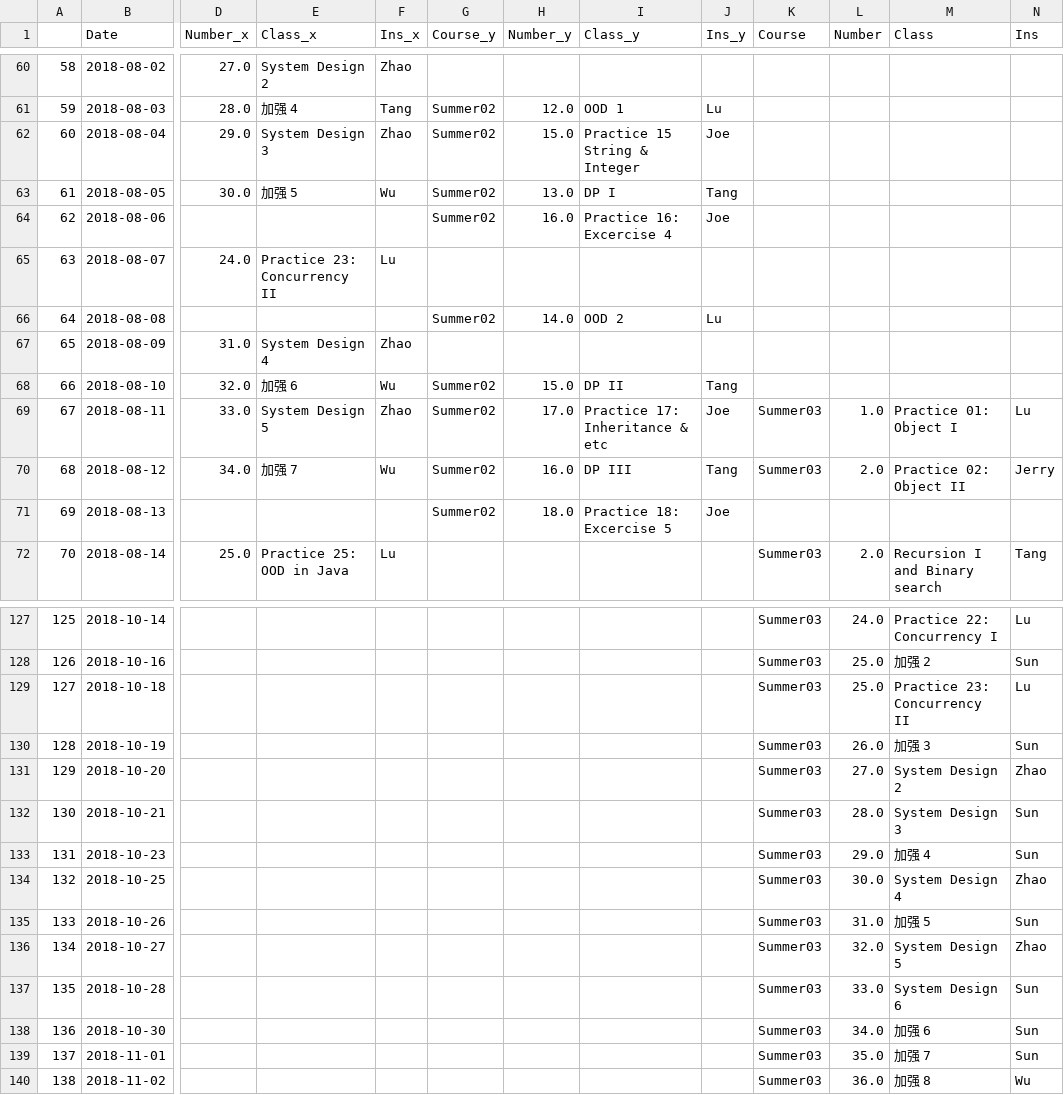
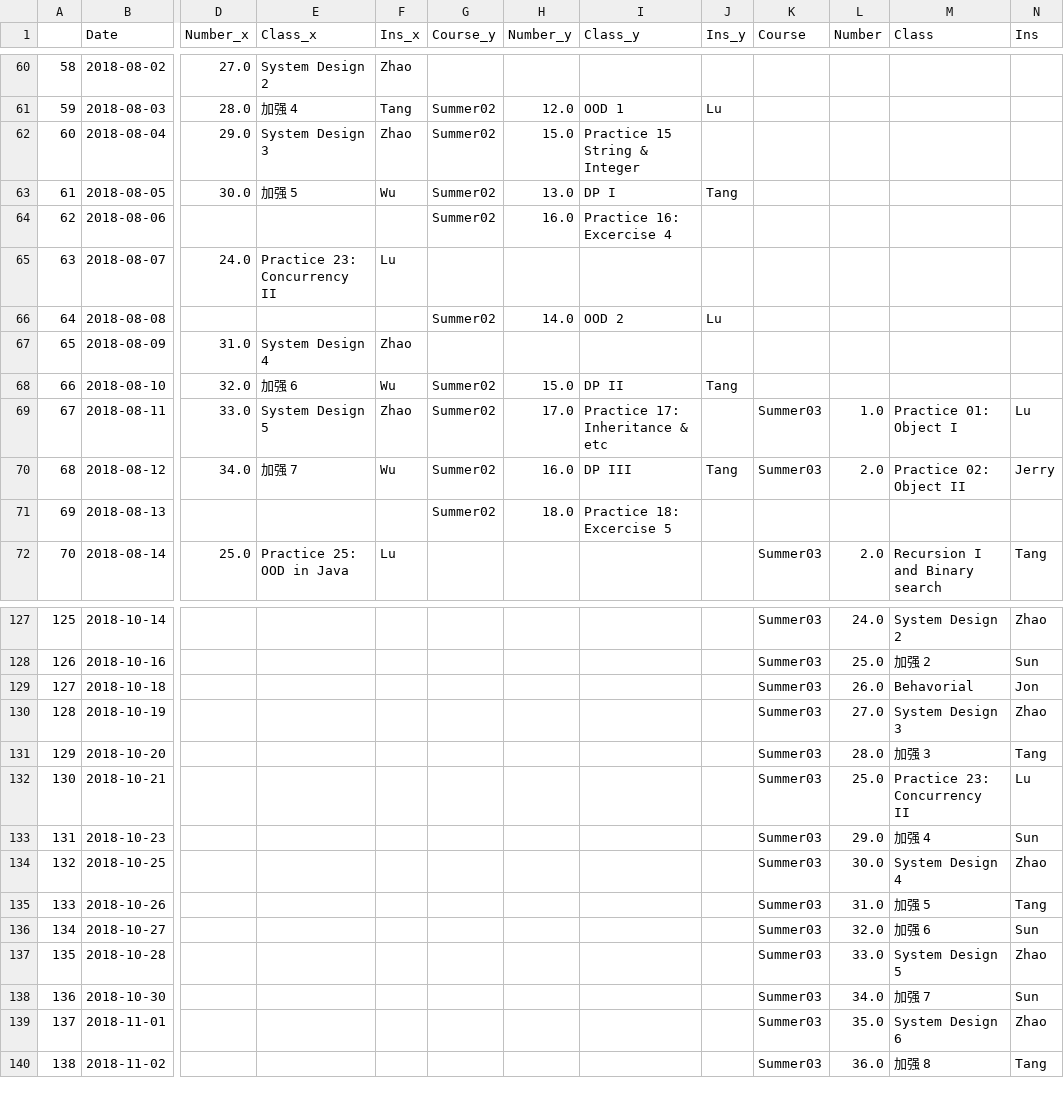
Before and after one commit to gt2345/Schedule, a CSV file: Output/res.csv, drawn as a sheet; only a part is shown, gaps mark what is left out; the diff covers the shown part only; the diff names each change by its address in the sheet, - before the commit and + after, or states it on an @@ line.

```diff
--- a/Output/res.csv
+++ b/Output/res.csv
-J62 (Ins_y): Joe
+J62 (Ins_y): (empty)
-J64 (Ins_y): Joe
+J64 (Ins_y): (empty)
-J69 (Ins_y): Joe
+J69 (Ins_y): (empty)
-J71 (Ins_y): Joe
+J71 (Ins_y): (empty)
-M127 (Class): Practice 22: Concurrency I
+M127 (Class): System Design 2
-N127 (Ins): Lu
+N127 (Ins): Zhao
-L129 (Number): 25.0
+L129 (Number): 26.0
-M129 (Class): Practice 23: Concurrency II
+M129 (Class): Behavorial
-N129 (Ins): Lu
+N129 (Ins): Jon
-L130 (Number): 26.0
+L130 (Number): 27.0
-M130 (Class): 加强 3
+M130 (Class): System Design 3
-N130 (Ins): Sun
+N130 (Ins): Zhao
-L131 (Number): 27.0
+L131 (Number): 28.0
-M131 (Class): System Design 2
+M131 (Class): 加强 3
-N131 (Ins): Zhao
+N131 (Ins): Tang
-L132 (Number): 28.0
+L132 (Number): 25.0
-M132 (Class): System Design 3
+M132 (Class): Practice 23: Concurrency II
-N132 (Ins): Sun
+N132 (Ins): Lu
-N135 (Ins): Sun
+N135 (Ins): Tang
-M136 (Class): System Design 5
+M136 (Class): 加强 6
-N136 (Ins): Zhao
+N136 (Ins): Sun
-M137 (Class): System Design 6
+M137 (Class): System Design 5
-N137 (Ins): Sun
+N137 (Ins): Zhao
-M138 (Class): 加强 6
+M138 (Class): 加强 7
-M139 (Class): 加强 7
+M139 (Class): System Design 6
-N139 (Ins): Sun
+N139 (Ins): Zhao
-N140 (Ins): Wu
+N140 (Ins): Tang
```
Also changed, not shown: 128 edited cells elsewhere in this file, Input/Punch card - Final 0802.csv, 8 other files.
